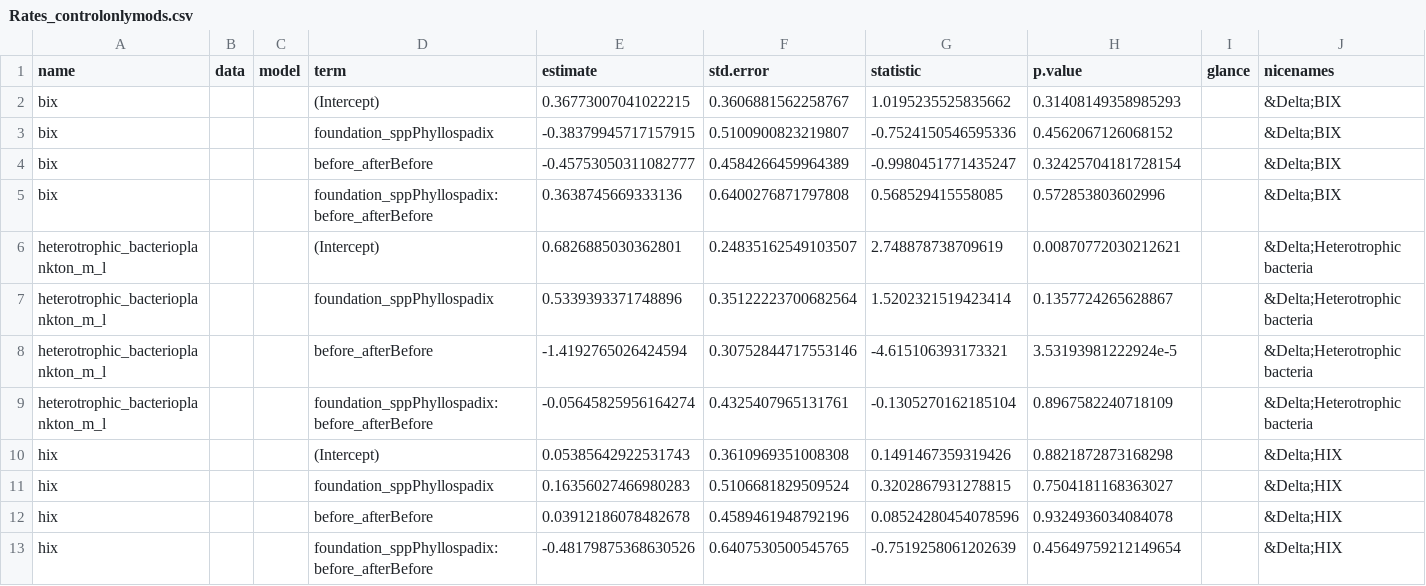
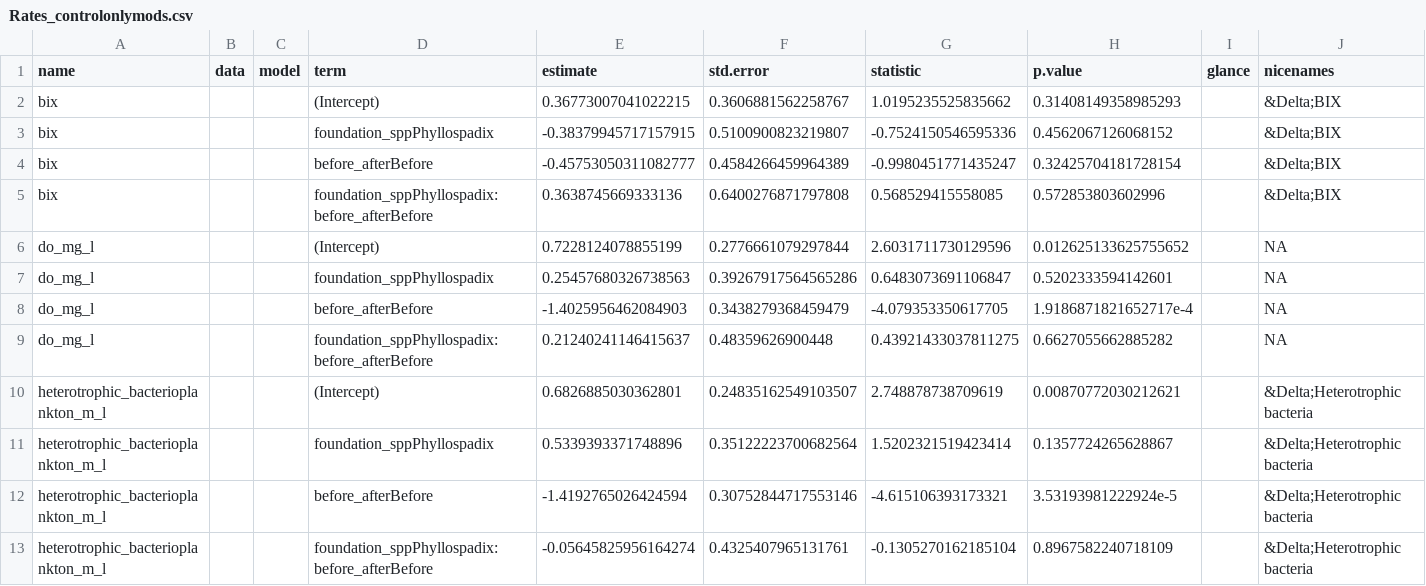
Before and after one commit to njsilbiger/TidePoolMicrobes, a CSV file: Output/Rates_controlonlymods.csv, drawn as a sheet; only a part is shown; the shorter side is filled out with more unchanged rows.

```diff
--- a/Output/Rates_controlonlymods.csv
+++ b/Output/Rates_controlonlymods.csv
@@ -5,2 +5,6 @@ bix,,,before_afterBefore,-0.45753050311082777,0.4584266459964389,-0.998045177143
 bix,,,foundation_sppPhyllospadix:before_afterBefore,0.3638745669333136,0.6400276871797808,0.568529415558085,0.572853803602996,,&Delta;BIX
+do_mg_l,,,(Intercept),0.7228124078855199,0.2776661079297844,2.6031711730129596,0.012625133625755652,,NA
+do_mg_l,,,foundation_sppPhyllospadix,0.25457680326738563,0.39267917564565286,0.6483073691106847,0.5202333594142601,,NA
+do_mg_l,,,before_afterBefore,-1.4025956462084903,0.3438279368459479,-4.079353350617705,1.9186871821652717e-4,,NA
+do_mg_l,,,foundation_sppPhyllospadix:before_afterBefore,0.21240241146415637,0.48359626900448,0.43921433037811275,0.6627055662885282,,NA
 heterotrophic_bacterioplankton_m_l,,,(Intercept),0.6826885030362801,0.24835162549103507,2.748878738709619,0.00870772030212621,,&Delta;Heterotrophic bacteria
```
Also changed, not shown: Output/Concentration_controlonlymods.csv, Output/Concentration_models.csv, 10 other files.
